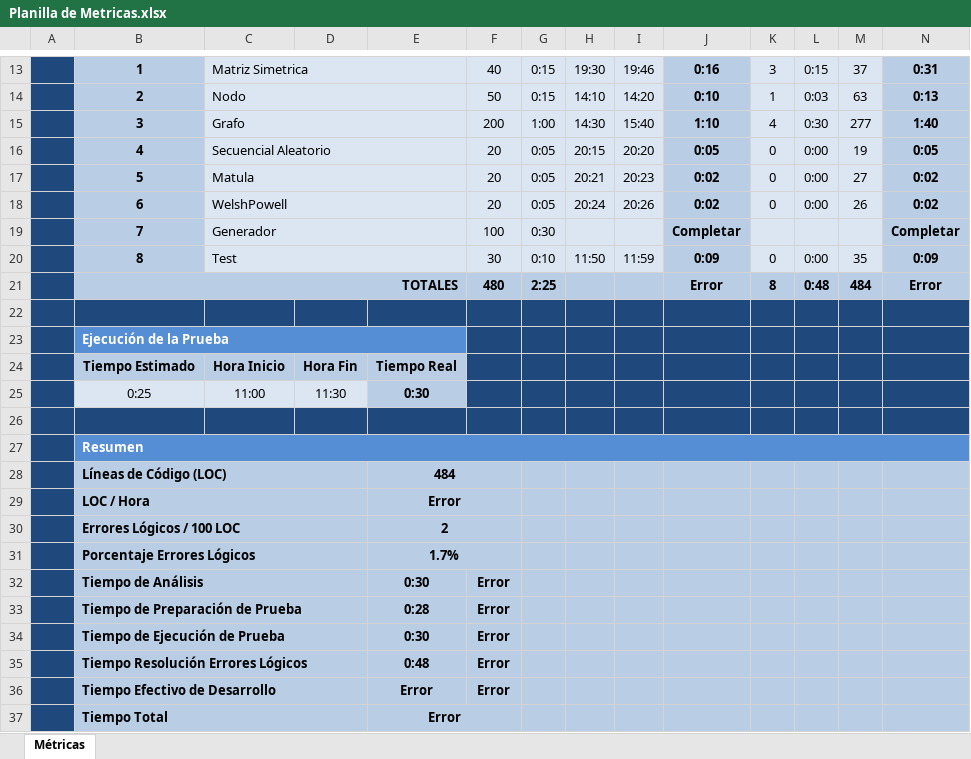
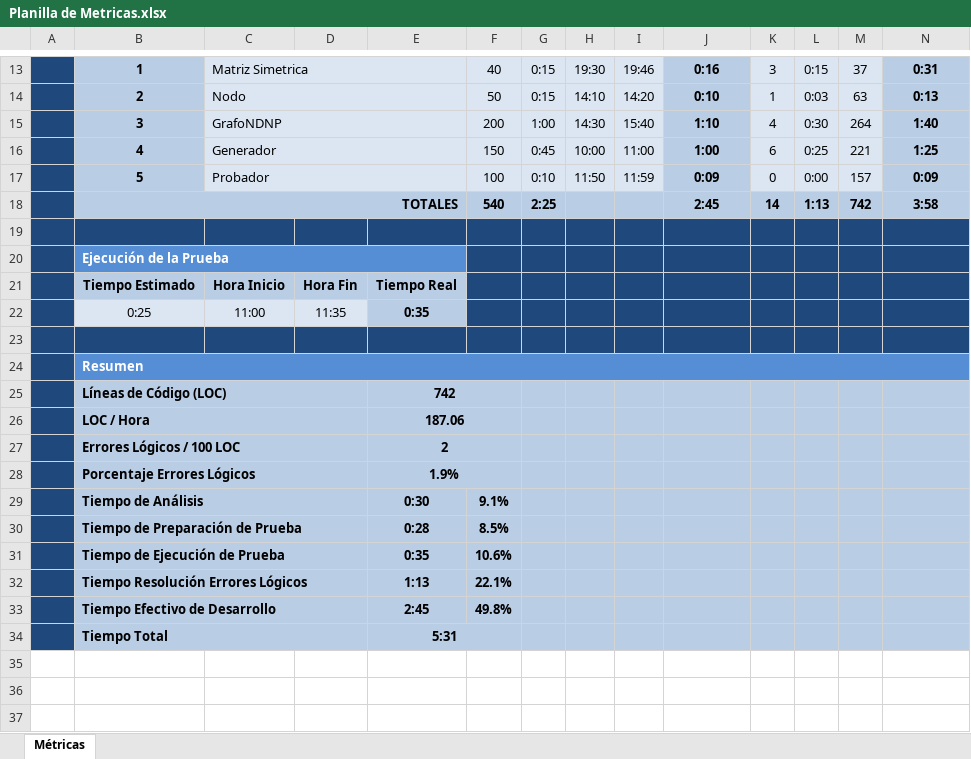
Before and after one commit to unlam-alumnos/pa-group, an Excel workbook: TP4/Documentacion/Planilla de Metricas.xlsx, sheet Métricas, drawn as a sheet; only a part is shown, gaps mark what is left out; values as stored, in another font and other column widths than the file's, no borders; charts and pictures and conditional formats not drawn; removed rows and columns are numbered as before the commit, all else as after; the diff names each change by its address in the sheet, - before the commit and + after, or states it on an @@ line.

```diff
--- a/TP4/Documentacion/Planilla de Metricas.xlsx (sheet Métricas)
+++ b/TP4/Documentacion/Planilla de Metricas.xlsx (sheet Métricas)
-C15: Grafo
+C15: GrafoNDNP
-M15: 277
+M15: 264
-row 16:  | 4 | Secuencial Aleatorio |  |  | 20 | 0:05 | 20:15 | 20:20 | 0:05 | 0 | 0:00 | 19 | 0:05
-row 17:  | 5 | Matula |  |  | 20 | 0:05 | 20:21 | 20:23 | 0:02 | 0 | 0:00 | 27 | 0:02
-row 18:  | 6 | WelshPowell |  |  | 20 | 0:05 | 20:24 | 20:26 | 0:02 | 0 | 0:00 | 26 | 0:02
-row 19:  | 7 | Generador |  |  | 100 | 0:30 |  |  | Completar |  |  |  | Completar
+row 16:  | 4 | Generador |  |  | 150 | 0:45 | 10:00 | 11:00 | 1:00 | 6 | 0:25 | 221 | 1:25
-B17: 8
+B17: 5
-C17: Test
+C17: Probador
-F17: 30
+F17: 100
-M17: 35
+M17: 157
-row 21:  | TOTALES |  |  |  | 480 | 2:25 |  |  | Error | 8 | 0:48 | 484 | Error
+row 18:  | TOTALES |  |  |  | 540 | 2:25 |  |  | 2:45 | 14 | 1:13 | 742 | 3:58
-D22: 11:30
+D22: 11:35
-E22: 0:30
+E22: 0:35
-E25: 484
+E25: 742
-E26: Error
+E26: 187.06
-E28: 1.7%
+E28: 1.9%
-F29: Error
+F29: 9.1%
-F30: Error
+F30: 8.5%
-row 34:  | Tiempo de Ejecución de Prueba |  |  | 0:30 | Error
-row 35:  | Tiempo Resolución Errores Lógicos |  |  | 0:48 | Error
-row 36:  | Tiempo Efectivo de Desarrollo |  |  | Error | Error
-row 37:  | Tiempo Total |  |  | Error
+row 31:  | Tiempo de Ejecución de Prueba |  |  | 0:35 | 10.6%
+row 32:  | Tiempo Resolución Errores Lógicos |  |  | 1:13 | 22.1%
+row 33:  | Tiempo Efectivo de Desarrollo |  |  | 2:45 | 49.8%
+row 34:  | Tiempo Total |  |  | 5:31
```
Also changed, not shown: formulas that keep their value, charts or pictures, TP4/Documentacion/AnalisisEstadistico.xlsx, 14 other files.
